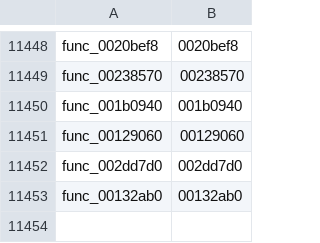
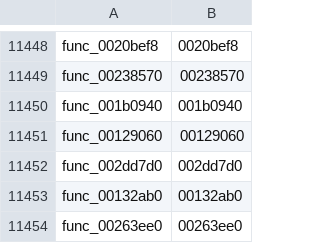
Before and after one commit to zcroker/kh2, a TSV file: functions.tsv, drawn as a sheet; only a part is shown, gaps mark what is left out; the diff names each change by its address in the sheet, - before the commit and + after, or states it on an @@ line.

```diff
--- a/functions.tsv
+++ b/functions.tsv
+row 11454: func_00263ee0 | 00263ee0
```
Also changed, not shown: 1 other file.
